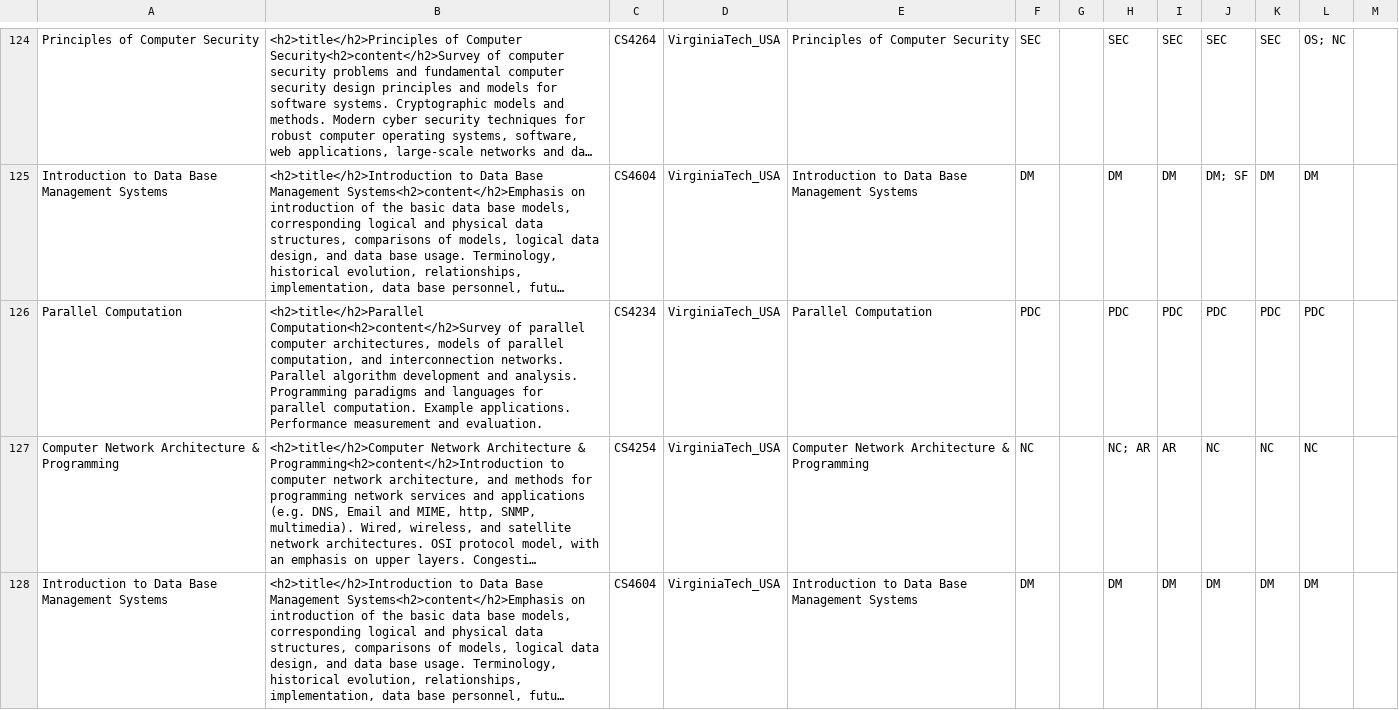
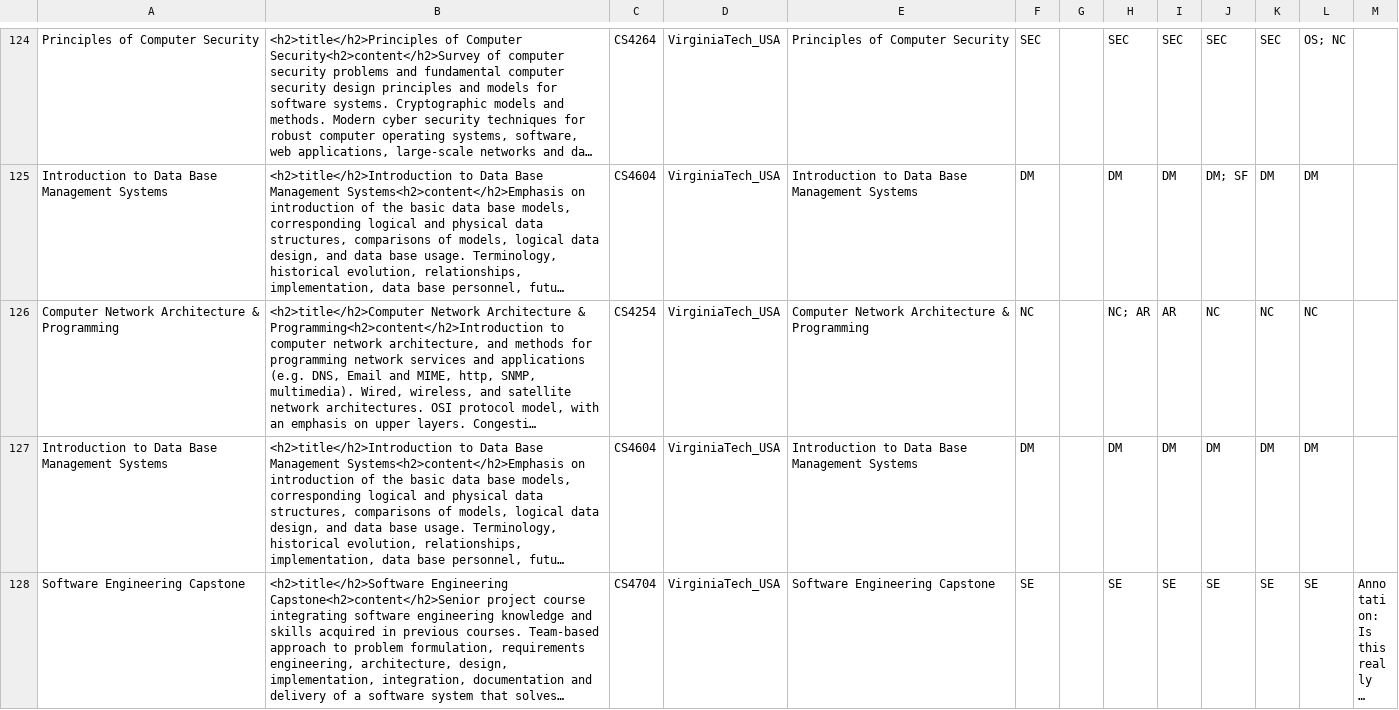
Before and after one commit to stevenaeola/iticse2023_wg6, a CSV file: curriculum_content/coded/20230622WG6_AllElectivesPart1-stage1.csv, drawn as a sheet; only a part is shown, gaps mark what is left out; the shorter side is filled out with more unchanged rows; long unchanged cells end in …; the diff names each change by its address in the sheet, - before the commit and + after, or states it on an @@ line.

```diff
--- a/curriculum_content/coded/20230622WG6_AllElectivesPart1-stage1.csv
+++ b/curriculum_content/coded/20230622WG6_AllElectivesPart1-stage1.csv
-row 126: Parallel Computation | <h2>title</h2>Parallel Computation<h2>content</h2>Survey of parallel computer architectures, models of parallel computation, and interconnection networks. Parallel algorithm development and analysis. Programming paradigms and languages for parallel computation. Example applications. Performance measurement and evaluation. | CS4234 | VirginiaTech_USA | Parallel Computation | PDC |  | PDC | PDC | PDC | PDC | PDC
```
Also changed, not shown: curriculum_content/VirginiaTech_USA/electives_in.csv, curriculum_content/coded/20230622WG6_AllElectivesPart2-stage1.csv.
